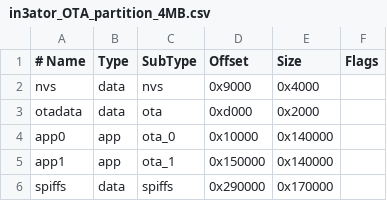
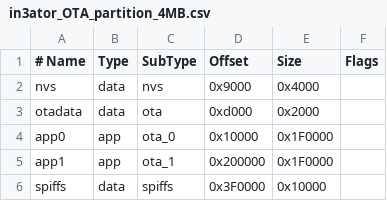
Before and after one commit to pandemiaplan/IncuNest, a CSV file: Firmware/motherBoard/in3ator_OTA_partition_4MB.csv, drawn as a sheet.

```diff
--- a/Firmware/motherBoard/in3ator_OTA_partition_4MB.csv
+++ b/Firmware/motherBoard/in3ator_OTA_partition_4MB.csv
@@ -3,4 +3,4 @@ nvs,      data, nvs,     0x9000,  0x4000,
 otadata,  data, ota,     0xd000,  0x2000,
-app0,     app,  ota_0,   0x10000, 0x140000,
-app1,     app,  ota_1,   0x150000,0x140000,
-spiffs,   data, spiffs,  0x290000,0x170000,
+app0,     app,  ota_0,   0x10000, 0x1F0000,
+app1,     app,  ota_1,   0x200000,0x1F0000,
+spiffs,   data, spiffs,  0x3F0000,0x10000,
```
Also changed, not shown: 8 other files.
